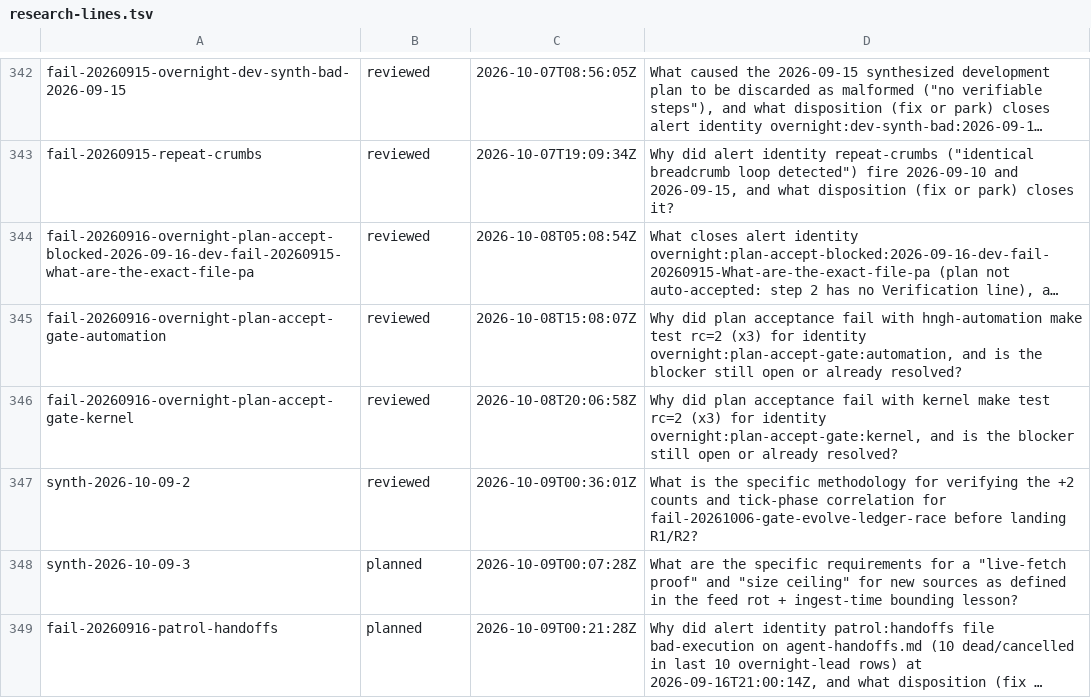
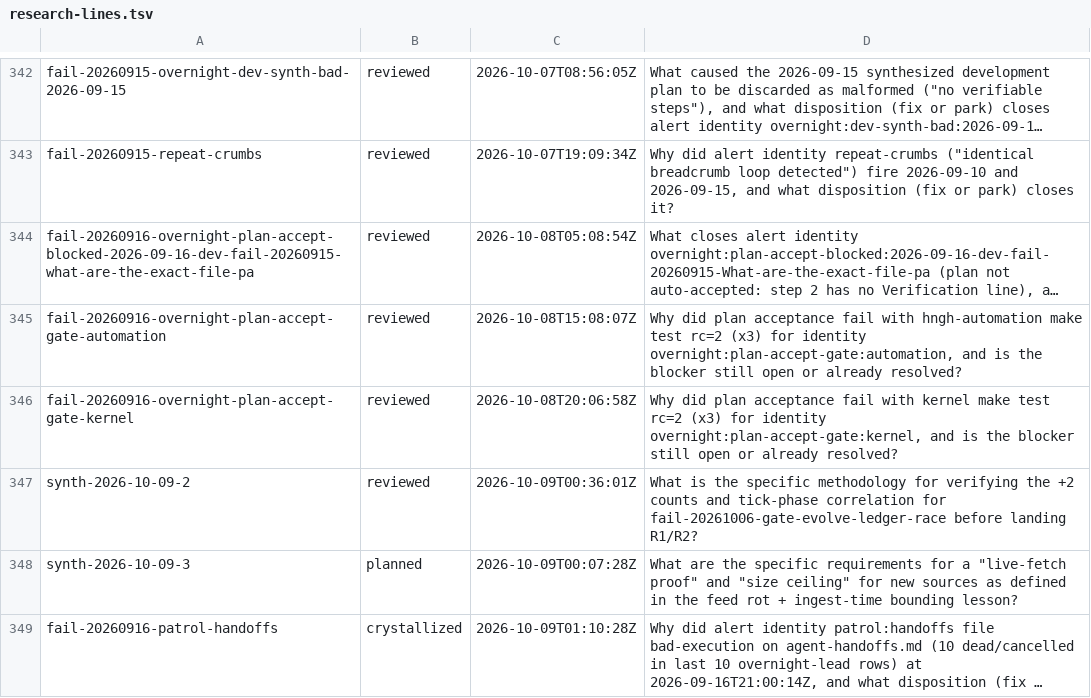
Before and after one commit to boundring/hngh, a TSV file: automation/research-lines.tsv, drawn as a sheet; only a part is shown, gaps mark what is left out; long unchanged cells end in …; the diff names each change by its address in the sheet, - before the commit and + after, or states it on an @@ line.

Commit message:
research: fail-20260916-patrol-handoffs crystallized

```diff
--- a/automation/research-lines.tsv
+++ b/automation/research-lines.tsv
-B349: planned
+B349: crystallized
-C349: 2026-10-09T00:21:28Z
+C349: 2026-10-09T01:10:28Z
```
Also changed, not shown: 1 other file.
